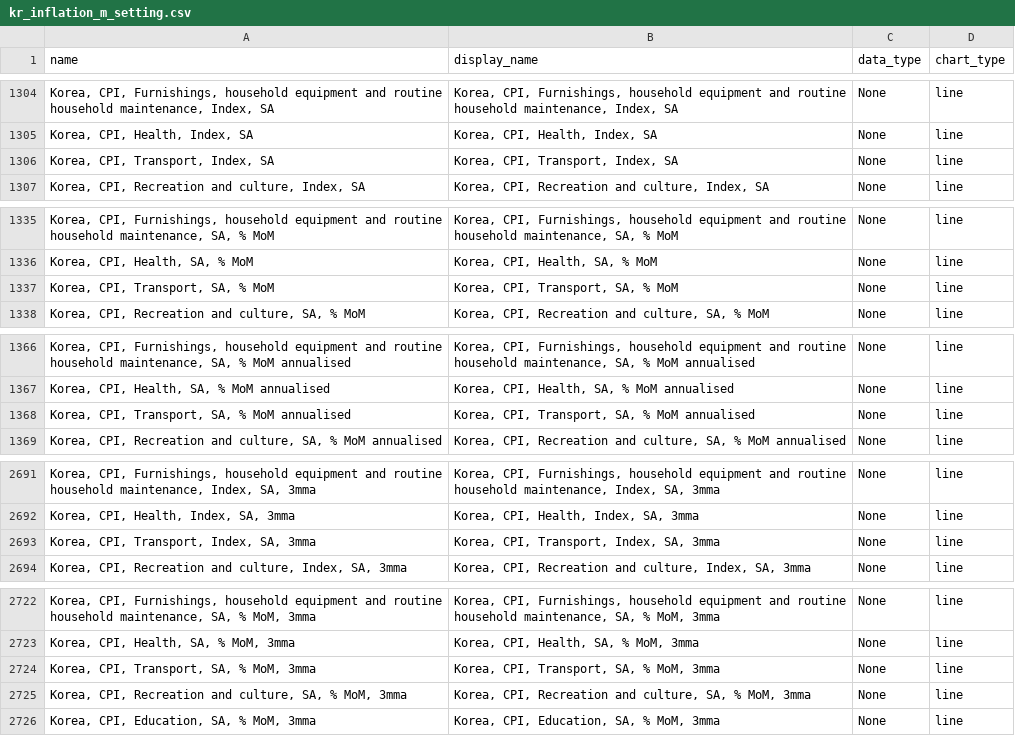
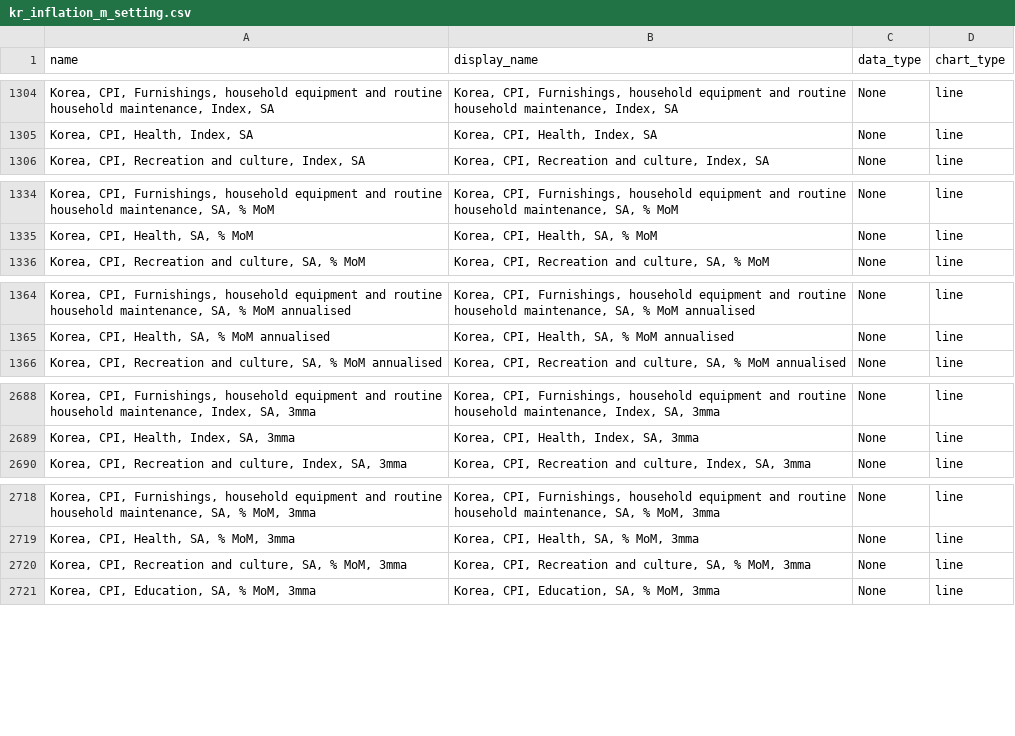
Before and after one commit to Paul-Edward-C/econ-db, a CSV file: app/db/kr/inflation/m/kr_inflation_m_setting.csv, drawn as a sheet; only a part is shown, gaps mark what is left out; the diff covers the shown part only.

```diff
--- a/app/db/kr/inflation/m/kr_inflation_m_setting.csv
+++ b/app/db/kr/inflation/m/kr_inflation_m_setting.csv
@@ -1305,3 +1305,2 @@ name,display_name,data_type,chart_type
 "Korea, CPI, Health, Index, SA","Korea, CPI, Health, Index, SA",None,line
-"Korea, CPI, Transport, Index, SA","Korea, CPI, Transport, Index, SA",None,line
 "Korea, CPI, Recreation and culture, Index, SA","Korea, CPI, Recreation and culture, Index, SA",None,line
@@ -1336,3 +1335,2 @@ name,display_name,data_type,chart_type
 "Korea, CPI, Health, SA, % MoM","Korea, CPI, Health, SA, % MoM",None,line
-"Korea, CPI, Transport, SA, % MoM","Korea, CPI, Transport, SA, % MoM",None,line
 "Korea, CPI, Recreation and culture, SA, % MoM","Korea, CPI, Recreation and culture, SA, % MoM",None,line
@@ -1367,3 +1365,2 @@ name,display_name,data_type,chart_type
 "Korea, CPI, Health, SA, % MoM annualised","Korea, CPI, Health, SA, % MoM annualised",None,line
-"Korea, CPI, Transport, SA, % MoM annualised","Korea, CPI, Transport, SA, % MoM annualised",None,line
 "Korea, CPI, Recreation and culture, SA, % MoM annualised","Korea, CPI, Recreation and culture, SA, % MoM annualised",None,line
@@ -2692,3 +2689,2 @@ name,display_name,data_type,chart_type
 "Korea, CPI, Health, Index, SA, 3mma","Korea, CPI, Health, Index, SA, 3mma",None,line
-"Korea, CPI, Transport, Index, SA, 3mma","Korea, CPI, Transport, Index, SA, 3mma",None,line
 "Korea, CPI, Recreation and culture, Index, SA, 3mma","Korea, CPI, Recreation and culture, Index, SA, 3mma",None,line
@@ -2723,3 +2719,2 @@ name,display_name,data_type,chart_type
 "Korea, CPI, Health, SA, % MoM, 3mma","Korea, CPI, Health, SA, % MoM, 3mma",None,line
-"Korea, CPI, Transport, SA, % MoM, 3mma","Korea, CPI, Transport, SA, % MoM, 3mma",None,line
 "Korea, CPI, Recreation and culture, SA, % MoM, 3mma","Korea, CPI, Recreation and culture, SA, % MoM, 3mma",None,line
```
Also changed, not shown: 1 removed row elsewhere in this file, app/db/jp/gdp/q/jp_gdp_q_setting.csv, app/db/jp/sentiment/m/jp_sentiment_m_raw.csv, 11 other files.
